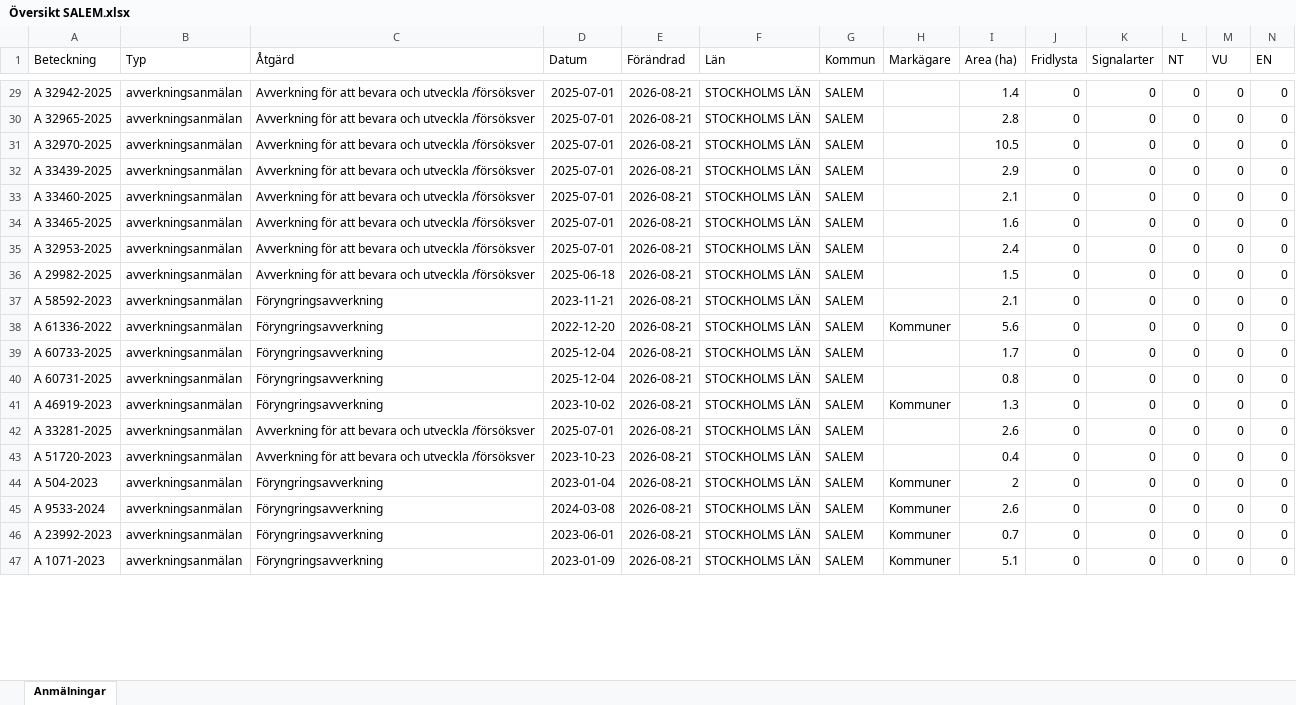
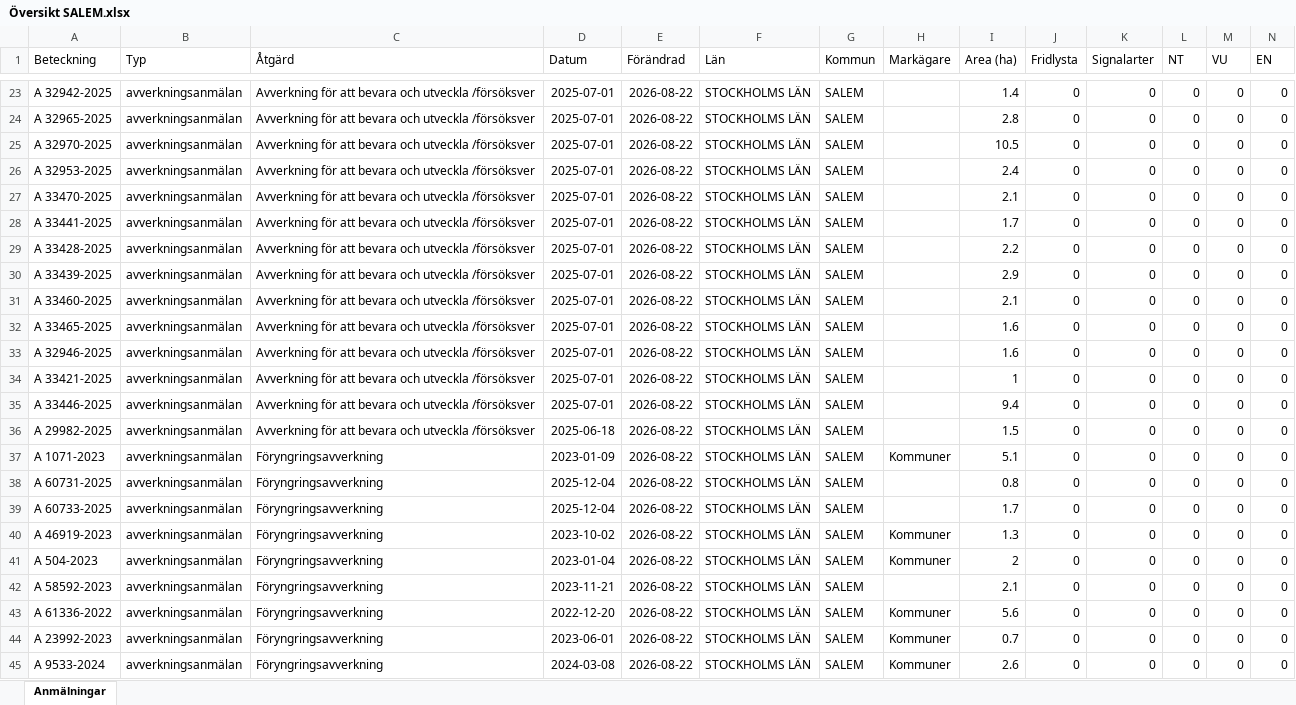
Before and after one commit to klasma/Logging_0128, an Excel workbook: Översikt SALEM.xlsx, sheet Anmälningar, drawn as a sheet; only a part is shown, gaps mark what is left out; values as stored, in another font and other column widths than the file's, no borders; removed rows and columns are numbered as before the commit, all else as after; rows hold the shown columns only; the diff covers the shown part only; the diff names each change by its address in the sheet, - before the commit and + after, or states it on an @@ line.

```diff
--- a/Översikt SALEM.xlsx (sheet Anmälningar)
+++ b/Översikt SALEM.xlsx (sheet Anmälningar)
-E23:E25 (Förändrad): 2026-08-21
+E23:E25 (Förändrad): 2026-08-22
+row 26: A 32953-2025 | avverkningsanmälan | Avverkning för att bevara och utveckla /försöksver | 2025-07-01 | 2026-08-22 | STOCKHOLMS LÄN | SALEM |  | 2.4 | 0 | 0 | 0 | 0 | 0
+row 27: A 33470-2025 | avverkningsanmälan | Avverkning för att bevara och utveckla /försöksver | 2025-07-01 | 2026-08-22 | STOCKHOLMS LÄN | SALEM |  | 2.1 | 0 | 0 | 0 | 0 | 0
+row 28: A 33441-2025 | avverkningsanmälan | Avverkning för att bevara och utveckla /försöksver | 2025-07-01 | 2026-08-22 | STOCKHOLMS LÄN | SALEM |  | 1.7 | 0 | 0 | 0 | 0 | 0
+row 29: A 33428-2025 | avverkningsanmälan | Avverkning för att bevara och utveckla /försöksver | 2025-07-01 | 2026-08-22 | STOCKHOLMS LÄN | SALEM |  | 2.2 | 0 | 0 | 0 | 0 | 0
-E30:E33 (Förändrad): 2026-08-21
+E30:E33 (Förändrad): 2026-08-22
-A33 (Beteckning): A 32953-2025
+A33 (Beteckning): A 32946-2025
-I33 (Area (ha)): 2.4
+I33 (Area (ha)): 1.6
+row 34: A 33421-2025 | avverkningsanmälan | Avverkning för att bevara och utveckla /försöksver | 2025-07-01 | 2026-08-22 | STOCKHOLMS LÄN | SALEM |  | 1 | 0 | 0 | 0 | 0 | 0
+row 35: A 33446-2025 | avverkningsanmälan | Avverkning för att bevara och utveckla /försöksver | 2025-07-01 | 2026-08-22 | STOCKHOLMS LÄN | SALEM |  | 9.4 | 0 | 0 | 0 | 0 | 0
-E36:E39 (Förändrad): 2026-08-21
+E36:E39 (Förändrad): 2026-08-22
-A37 (Beteckning): A 58592-2023
+A37 (Beteckning): A 1071-2023
-D37 (Datum): 2023-11-21
+D37 (Datum): 2023-01-09
-H37 (Markägare): (empty)
+H37 (Markägare): Kommuner
-I37 (Area (ha)): 2.1
+I37 (Area (ha)): 5.1
-A38 (Beteckning): A 61336-2022
+A38 (Beteckning): A 60731-2025
-D38 (Datum): 2022-12-20
+D38 (Datum): 2025-12-04
-H38 (Markägare): Kommuner
+H38 (Markägare): (empty)
-I38 (Area (ha)): 5.6
+I38 (Area (ha)): 0.8
-row 40: A 60731-2025 | avverkningsanmälan | Föryngringsavverkning | 2025-12-04 | 2026-08-21 | STOCKHOLMS LÄN | SALEM |  | 0.8 | 0 | 0 | 0 | 0 | 0
-E40 (Förändrad): 2026-08-21
+E40 (Förändrad): 2026-08-22
-row 42: A 33281-2025 | avverkningsanmälan | Avverkning för att bevara och utveckla /försöksver | 2025-07-01 | 2026-08-21 | STOCKHOLMS LÄN | SALEM |  | 2.6 | 0 | 0 | 0 | 0 | 0
-row 43: A 51720-2023 | avverkningsanmälan | Avverkning för att bevara och utveckla /försöksver | 2023-10-23 | 2026-08-21 | STOCKHOLMS LÄN | SALEM |  | 0.4 | 0 | 0 | 0 | 0 | 0
-E41 (Förändrad): 2026-08-21
+E41 (Förändrad): 2026-08-22
+row 42: A 58592-2023 | avverkningsanmälan | Föryngringsavverkning | 2023-11-21 | 2026-08-22 | STOCKHOLMS LÄN | SALEM |  | 2.1 | 0 | 0 | 0 | 0 | 0
-A43 (Beteckning): A 9533-2024
+A43 (Beteckning): A 61336-2022
-D43 (Datum): 2024-03-08
+D43 (Datum): 2022-12-20
-E43:E45 (Förändrad): 2026-08-21
+E43:E45 (Förändrad): 2026-08-22
-I43 (Area (ha)): 2.6
+I43 (Area (ha)): 5.6
-A45 (Beteckning): A 1071-2023
+A45 (Beteckning): A 9533-2024
-D45 (Datum): 2023-01-09
+D45 (Datum): 2024-03-08
-I45 (Area (ha)): 5.1
+I45 (Area (ha)): 2.6
```
Also changed, not shown: 2 added rows, 6 removed rows and 30 edited cells elsewhere in this sheet, artfynd/A 2987-2023 artfynd.xlsx, artfynd/A 2990-2023 artfynd.xlsx, 57 other files.
